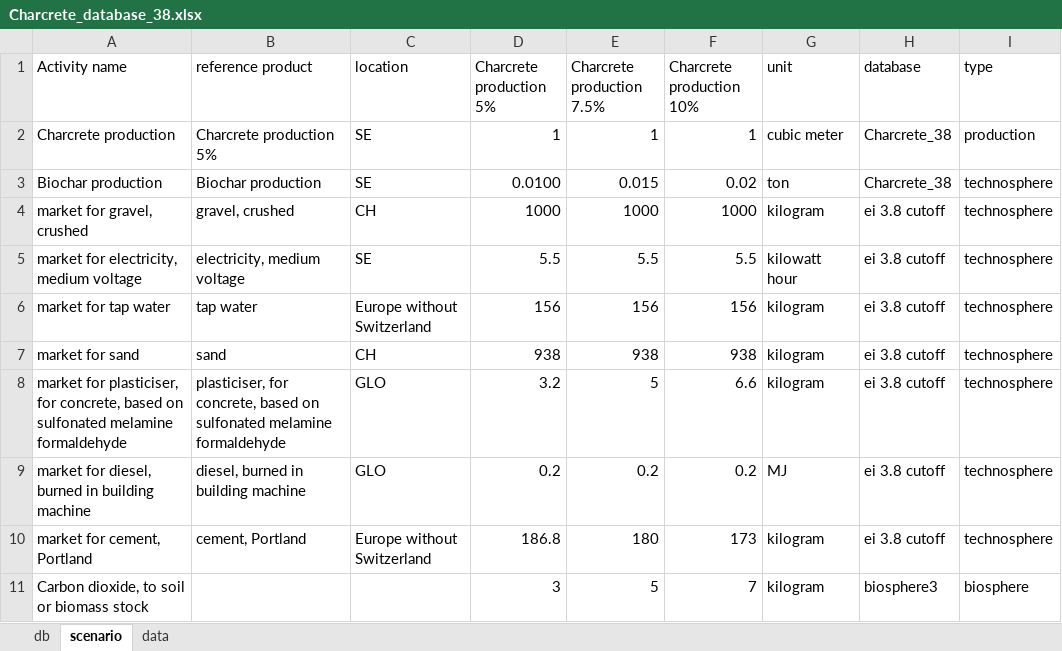
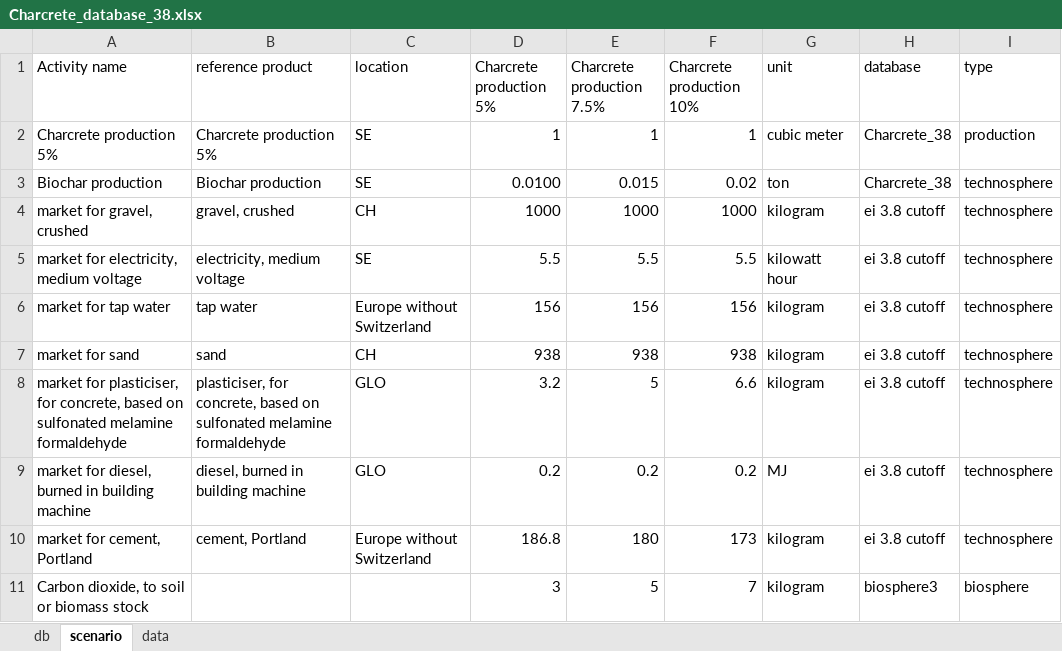
Before and after one commit to mijafro/Charcrete-LCA, an Excel workbook: data/Charcrete_database_38.xlsx, sheet scenario, drawn as a sheet; values as stored, in another font and other column widths than the file's, no borders; the diff names each change by its address in the sheet, - before the commit and + after, or states it on an @@ line.

Commit message:
charcreteDB update scenario7

```diff
--- a/data/Charcrete_database_38.xlsx (sheet scenario)
+++ b/data/Charcrete_database_38.xlsx (sheet scenario)
-A2 (Activity name): Charcrete production
+A2 (Activity name): Charcrete production 5%
```
